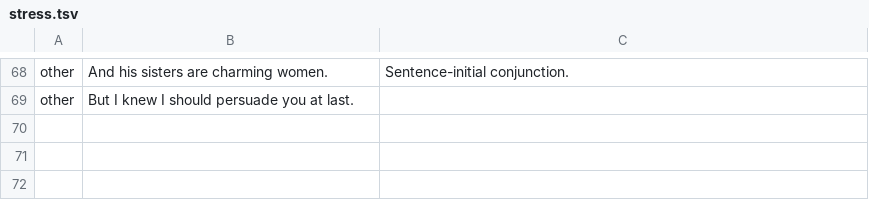
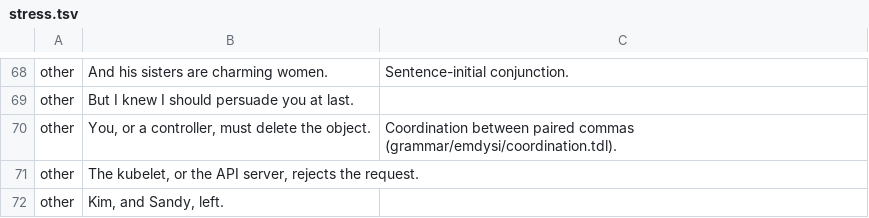
Before and after one commit to e6qu/emdysi, a TSV file: corpora/stress/stress.tsv, drawn as a sheet; only a part is shown, gaps mark what is left out; the diff names each change by its address in the sheet, - before the commit and + after, or states it on an @@ line.

Commit message:
Coordination of two noun phrases between paired commas is formal

```diff
--- a/corpora/stress/stress.tsv
+++ b/corpora/stress/stress.tsv
+row 70: other | You, or a controller, must delete the object. | Coordination between paired commas (grammar/emdysi/coordination.tdl).
+row 71: other | The kubelet, or the API server, rejects the request.
+row 72: other | Kim, and Sandy, left.
```
Also changed, not shown: 5 other files.
